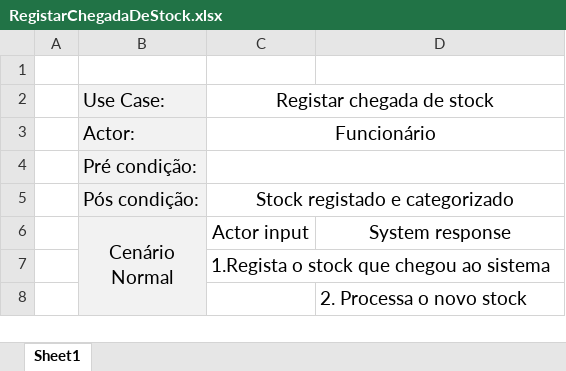
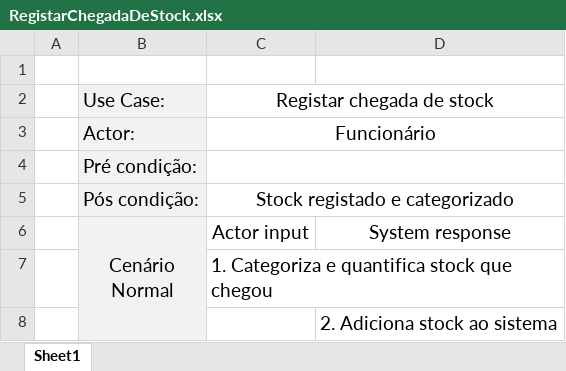
Before and after one commit to alves-luis/dss-configura_facil, an Excel workbook: diagramas/UseCases/RegistarChegadaDeStock.xlsx, sheet Sheet1, drawn as a sheet; values as stored, in another font and other column widths than the file's, no borders; the diff names each change by its address in the sheet, - before the commit and + after, or states it on an @@ line.

Commit message:
Revisão do Registar Stock

```diff
--- a/diagramas/UseCases/RegistarChegadaDeStock.xlsx (sheet Sheet1)
+++ b/diagramas/UseCases/RegistarChegadaDeStock.xlsx (sheet Sheet1)
-C7: 1.Regista o stock que chegou ao sistema
+C7: 1. Categoriza e quantifica stock que chegou
-D8: 2. Processa o novo stock
+D8: 2. Adiciona stock ao sistema
```
Also changed, not shown: 2 other files.
